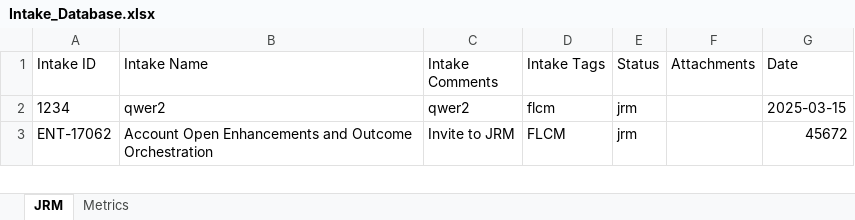
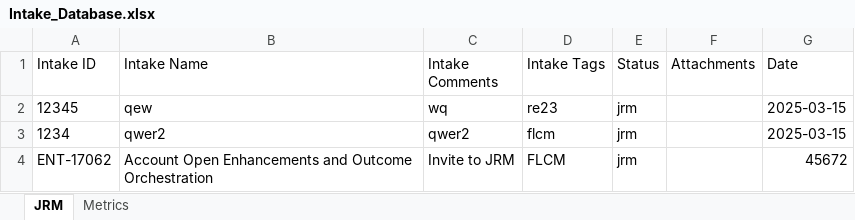
Before and after one commit to Parthiv18/intake, an Excel workbook: Intake_Database.xlsx, sheet JRM, drawn as a sheet; only a part is shown; values as stored, in another font and other column widths than the file's, no borders; the diff names each change by its address in the sheet, - before the commit and + after, or states it on an @@ line.

Commit message:
Add new intake 12345

```diff
--- a/Intake_Database.xlsx (sheet JRM)
+++ b/Intake_Database.xlsx (sheet JRM)
+row 2: 12345 | qew | wq | re23 | jrm |  | 2025-03-15
```
